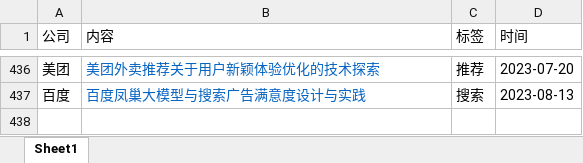
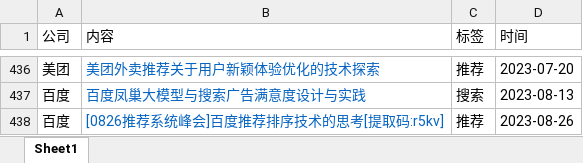
Before and after one commit to Doragd/Algorithm-Practice-in-Industry, an Excel workbook: source.xlsx, sheet Sheet1, drawn as a sheet; only a part is shown, gaps mark what is left out; values as stored, in another font and other column widths than the file's, no borders; the diff names each change by its address in the sheet, - before the commit and + after, or states it on an @@ line.

```diff
--- a/source.xlsx (sheet Sheet1)
+++ b/source.xlsx (sheet Sheet1)
+row 438: 百度 | [0826推荐系统峰会]百度推荐排序技术的思考[提取码:r5kv] | 推荐 | 2023-08-26
```
Also changed, not shown: 1 other file.
